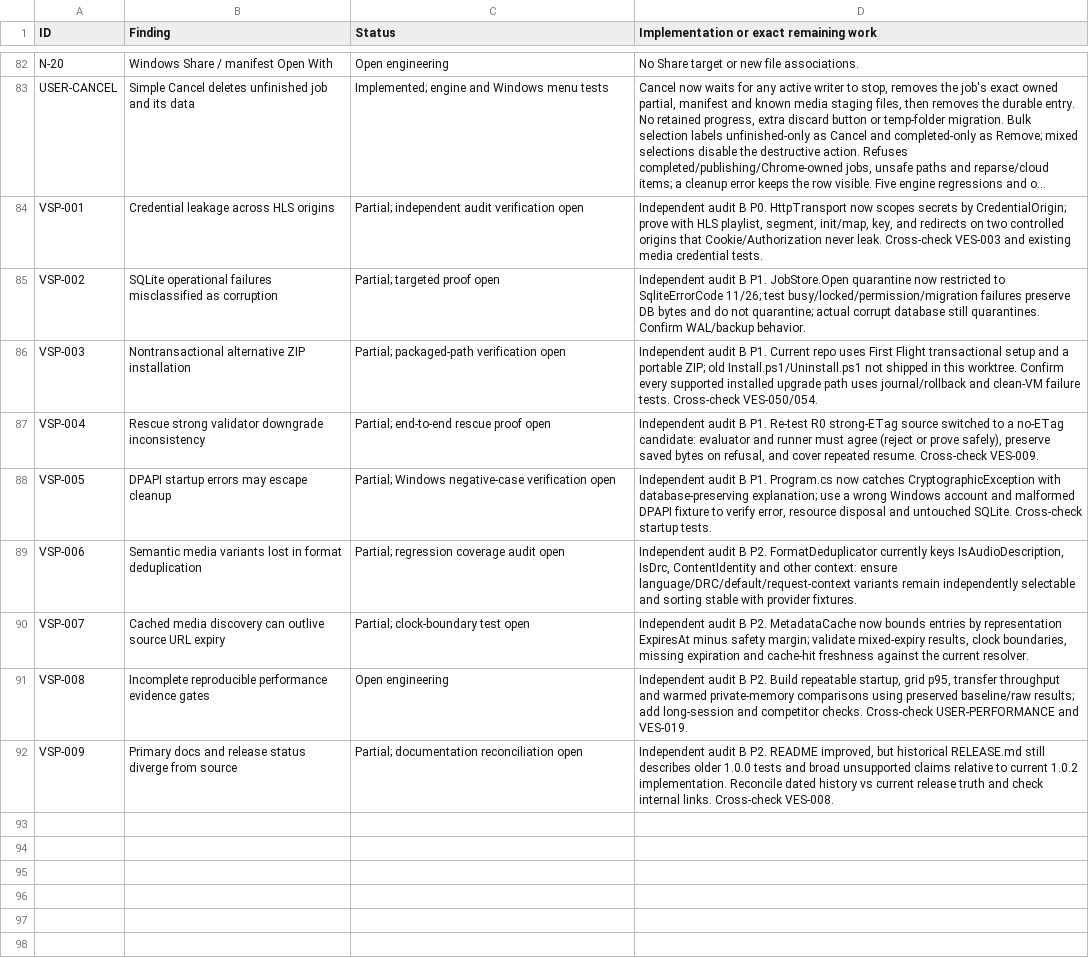
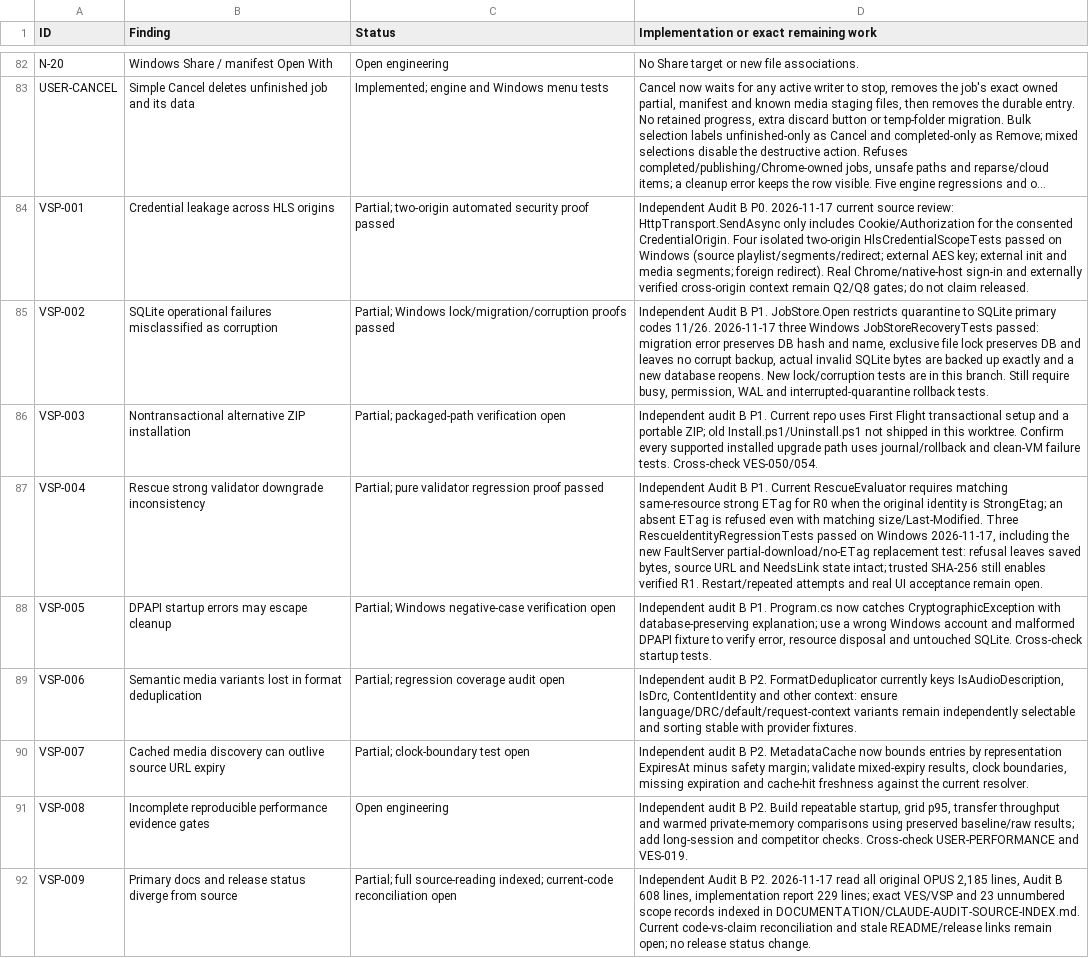
Before and after one commit to DarkOrbitWeaver/VESPER, a TSV file: DOCUMENTATION/STATUS.tsv, drawn as a sheet; only a part is shown, gaps mark what is left out; long unchanged cells end in …; the diff names each change by its address in the sheet, - before the commit and + after, or states it on an @@ line.

Commit message:
test: prove safe SQLite recovery and Rescue identity refusal
Index original Claude audits, preserve the open release gates, and add Windows regression cases for locked/corrupt databases and unsafe strong-ETag downgrades.

```diff
--- a/DOCUMENTATION/STATUS.tsv
+++ b/DOCUMENTATION/STATUS.tsv
-C84 (Status): Partial; independent audit verification open
+C84 (Status): Partial; two-origin automated security proof passed
-D84: Independent audit B P0. HttpTransport now scopes secrets by CredentialOrigin; prove with HLS playlist, segment, init/map, key, and redirects on two controlled origins that Cookie/Authorization never leak. Cross-check VES-003 and existing media credential tests.
+D84: Independent Audit B P0. 2026-11-17 current source review: HttpTransport.SendAsync only includes Cookie/Authorization for the consented CredentialOrigin. Four isolated two-origin HlsCredentialScopeTests passed on Windows (source playlist/segments/redirect; external AES key; external init and media segments; foreign redirect). Real Chrome/native-host sign-in and externally verified cross-origin context remain Q2/Q8 gates; do not claim released.
-C85 (Status): Partial; targeted proof open
+C85 (Status): Partial; Windows lock/migration/corruption proofs passed
-D85: Independent audit B P1. JobStore.Open quarantine now restricted to SqliteErrorCode 11/26; test busy/locked/permission/migration failures preserve DB bytes and do not quarantine; actual corrupt database still quarantines. Confirm WAL/backup behavior.
+D85: Independent Audit B P1. JobStore.Open restricts quarantine to SQLite primary codes 11/26. 2026-11-17 three Windows JobStoreRecoveryTests passed: migration error preserves DB hash and name, exclusive file lock preserves DB and leaves no corrupt backup, actual invalid SQLite bytes are backed up exactly and a new database reopens. New lock/corruption tests are in this branch. Still require busy, permission, WAL and interrupted-quarantine rollback tests.
-C87 (Status): Partial; end-to-end rescue proof open
+C87 (Status): Partial; pure validator regression proof passed
-D87: Independent audit B P1. Re-test R0 strong-ETag source switched to a no-ETag candidate: evaluator and runner must agree (reject or prove safely), preserve saved bytes on refusal, and cover repeated resume. Cross-check VES-009.
+D87: Independent Audit B P1. Current RescueEvaluator requires matching same-resource strong ETag for R0 when the original identity is StrongEtag; an absent ETag is refused even with matching size/Last-Modified. Three RescueIdentityRegressionTests passed on Windows 2026-11-17, including the new FaultServer partial-download/no-ETag replacement test: refusal leaves saved bytes, source URL and NeedsLink state intact; trusted SHA-256 still enables verified R1. Restart/repeated attempts and real UI acceptance remain open.
-C92 (Status): Partial; documentation reconciliation open
+C92 (Status): Partial; full source-reading indexed; current-code reconciliation open
-D92: Independent audit B P2. README improved, but historical RELEASE.md still describes older 1.0.0 tests and broad unsupported claims relative to current 1.0.2 implementation. Reconcile dated history vs current release truth and check internal links. Cross-check VES-008.
+D92: Independent Audit B P2. 2026-11-17 read all original OPUS 2,185 lines, Audit B 608 lines, implementation report 229 lines; exact VES/VSP and 23 unnumbered scope records indexed in DOCUMENTATION/CLAUDE-AUDIT-SOURCE-INDEX.md. Current code-vs-claim reconciliation and stale README/release links remain open; no release status change.
```
Also changed, not shown: 6 other files.
